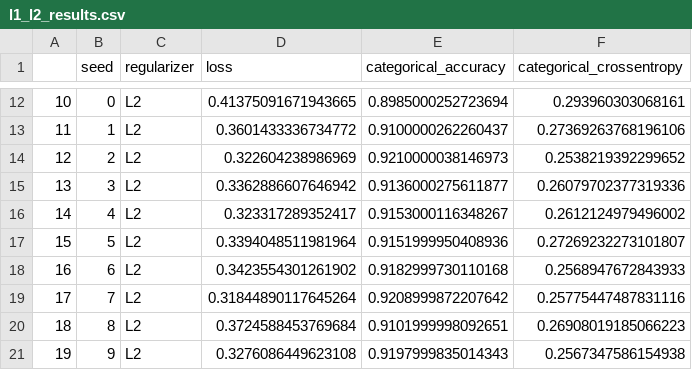
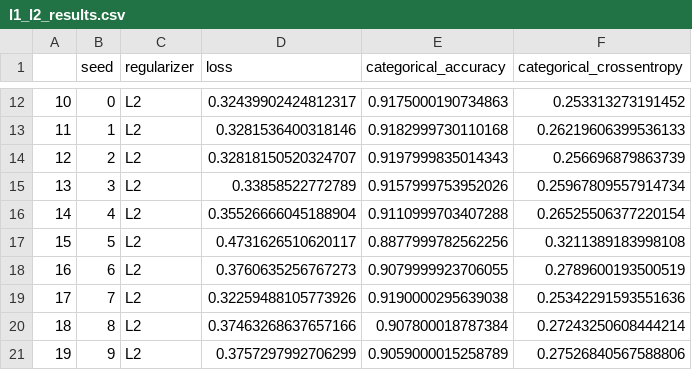
Before and after one commit to SawickiBartosz/DeepLearning2023, a CSV file: Project1/resnet/l1_l2_results.csv, drawn as a sheet; only a part is shown, gaps mark what is left out; the diff covers the shown part only.

```diff
--- a/Project1/resnet/l1_l2_results.csv
+++ b/Project1/resnet/l1_l2_results.csv
@@ -12,10 +12,10 @@
-10,0,L2,0.41375091671943665,0.8985000252723694,0.293960303068161
-11,1,L2,0.3601433336734772,0.9100000262260437,0.27369263768196106
-12,2,L2,0.322604238986969,0.9210000038146973,0.2538219392299652
-13,3,L2,0.3362886607646942,0.9136000275611877,0.26079702377319336
-14,4,L2,0.323317289352417,0.9153000116348267,0.2612124979496002
-15,5,L2,0.3394048511981964,0.9151999950408936,0.27269232273101807
-16,6,L2,0.3423554301261902,0.9182999730110168,0.2568947672843933
-17,7,L2,0.31844890117645264,0.9208999872207642,0.25775447487831116
-18,8,L2,0.3724588453769684,0.9101999998092651,0.26908019185066223
-19,9,L2,0.3276086449623108,0.9197999835014343,0.2567347586154938
+10,0,L2,0.32439902424812317,0.9175000190734863,0.253313273191452
+11,1,L2,0.3281536400318146,0.9182999730110168,0.26219606399536133
+12,2,L2,0.32818150520324707,0.9197999835014343,0.256696879863739
+13,3,L2,0.33858522772789,0.9157999753952026,0.25967809557914734
+14,4,L2,0.35526666045188904,0.9110999703407288,0.26525506377220154
+15,5,L2,0.4731626510620117,0.8877999782562256,0.3211389183998108
+16,6,L2,0.3760635256767273,0.9079999923706055,0.2789600193500519
+17,7,L2,0.32259488105773926,0.9190000295639038,0.25342291593551636
+18,8,L2,0.37463268637657166,0.907800018787384,0.27243250608444214
+19,9,L2,0.3757297992706299,0.9059000015258789,0.27526840567588806
```
Also changed, not shown: 60 edited cells elsewhere in this file, 1 other file.
